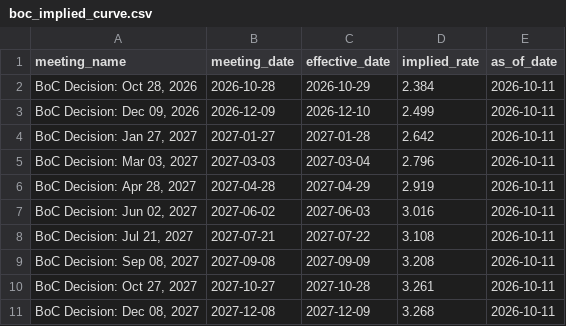
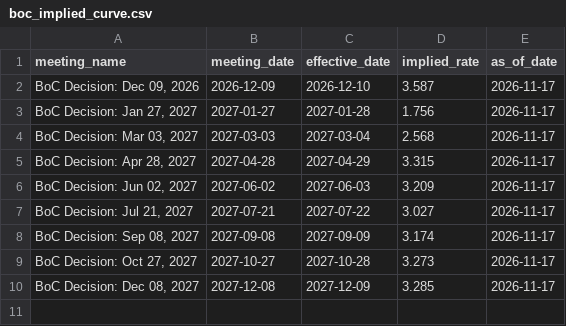
Before and after one commit to RomanelloAndre/SnoResearchPublish, a CSV file: data/boc_implied_curve.csv, drawn as a sheet.

```diff
--- a/data/boc_implied_curve.csv
+++ b/data/boc_implied_curve.csv
@@ -1,11 +1,10 @@
 meeting_name,meeting_date,effective_date,implied_rate,as_of_date
-"BoC Decision: Oct 28, 2026",2026-10-28,2026-10-29,2.384,2026-10-11
-"BoC Decision: Dec 09, 2026",2026-12-09,2026-12-10,2.499,2026-10-11
-"BoC Decision: Jan 27, 2027",2027-01-27,2027-01-28,2.642,2026-10-11
-"BoC Decision: Mar 03, 2027",2027-03-03,2027-03-04,2.796,2026-10-11
-"BoC Decision: Apr 28, 2027",2027-04-28,2027-04-29,2.919,2026-10-11
-"BoC Decision: Jun 02, 2027",2027-06-02,2027-06-03,3.016,2026-10-11
-"BoC Decision: Jul 21, 2027",2027-07-21,2027-07-22,3.108,2026-10-11
-"BoC Decision: Sep 08, 2027",2027-09-08,2027-09-09,3.208,2026-10-11
-"BoC Decision: Oct 27, 2027",2027-10-27,2027-10-28,3.261,2026-10-11
-"BoC Decision: Dec 08, 2027",2027-12-08,2027-12-09,3.268,2026-10-11
+"BoC Decision: Dec 09, 2026",2026-12-09,2026-12-10,3.587,2026-11-17
+"BoC Decision: Jan 27, 2027",2027-01-27,2027-01-28,1.756,2026-11-17
+"BoC Decision: Mar 03, 2027",2027-03-03,2027-03-04,2.568,2026-11-17
+"BoC Decision: Apr 28, 2027",2027-04-28,2027-04-29,3.315,2026-11-17
+"BoC Decision: Jun 02, 2027",2027-06-02,2027-06-03,3.209,2026-11-17
+"BoC Decision: Jul 21, 2027",2027-07-21,2027-07-22,3.027,2026-11-17
+"BoC Decision: Sep 08, 2027",2027-09-08,2027-09-09,3.174,2026-11-17
+"BoC Decision: Oct 27, 2027",2027-10-27,2027-10-28,3.273,2026-11-17
+"BoC Decision: Dec 08, 2027",2027-12-08,2027-12-09,3.285,2026-11-17
```
Also changed, not shown: data/boc_probabilities.csv, data/boe_implied_curve.csv, 12 other files.
